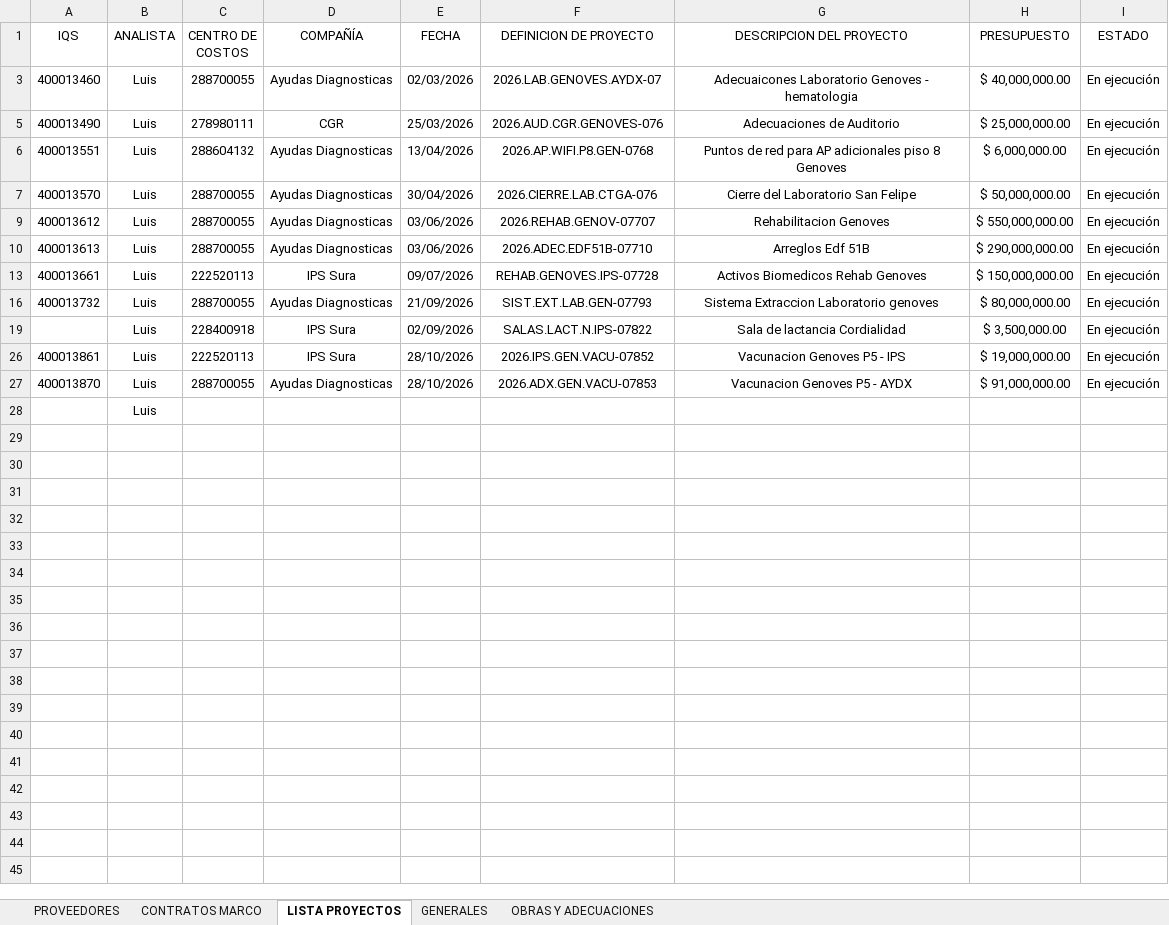
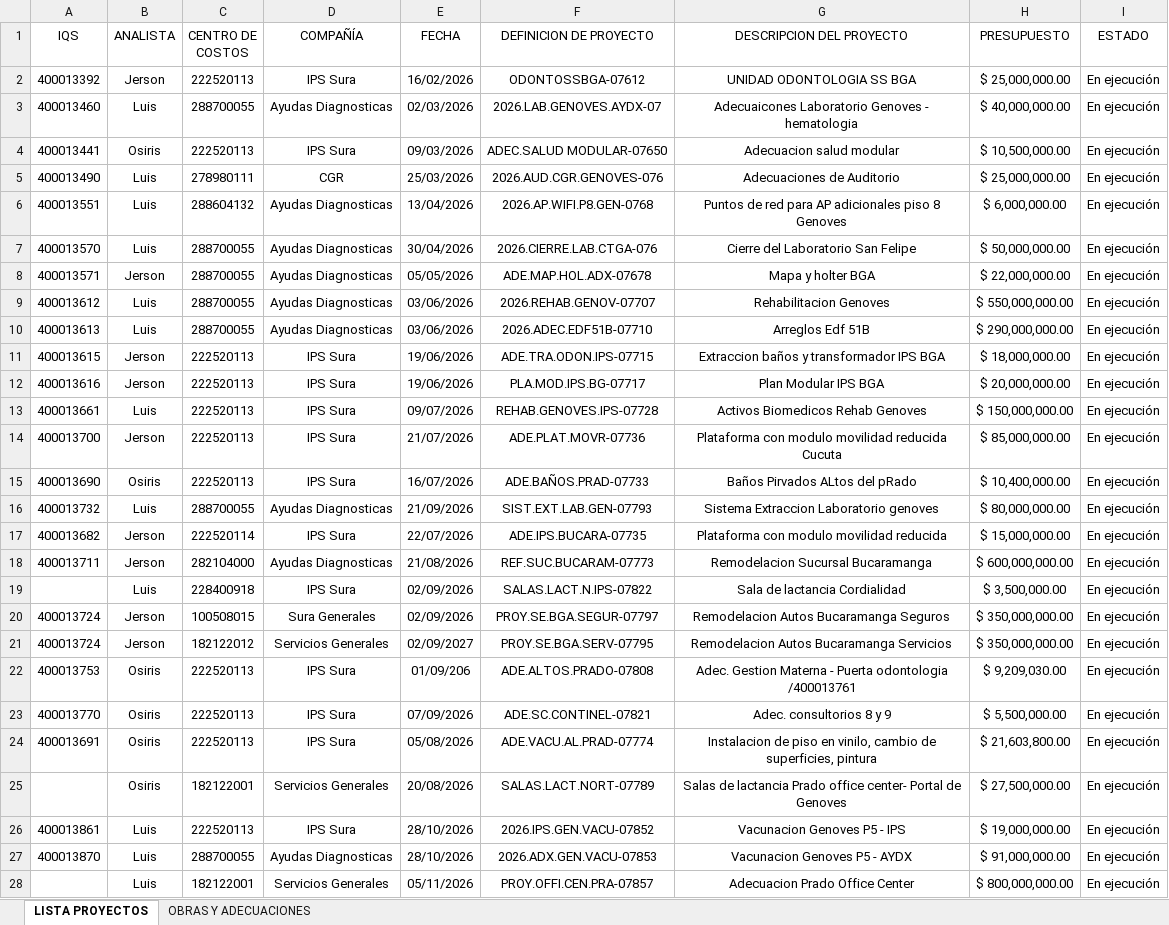
Before and after one commit to luisduran890815/presentacion_reg_norte_2026, an Excel workbook: excel/Pagos Norte 2026.xlsx, sheet LISTA PROYECTOS, drawn as a sheet; only a part is shown; values as stored, in another font and other column widths than the file's, no borders; table styles not drawn; removed rows and columns are numbered as before the commit, all else as after; the diff covers the shown part only; the diff names each change by its address in the sheet, - before the commit and + after, or states it on an @@ line.

```diff
--- a/excel/Pagos Norte 2026.xlsx (sheet LISTA PROYECTOS)
+++ b/excel/Pagos Norte 2026.xlsx (sheet LISTA PROYECTOS)
-sheet tab: PROVEEDORES
-sheet tab: CONTRATOS MARCO
-sheet tab: GENERALES
@@ row 2 unhidden: 400013392 | Jerson | 222520113 | IPS Sura | 16/02/2026 | ODONTOSSBGA-07612 | UNIDAD ODONTOLOGIA SS BGA | $ 25,000,000.00 | En ejecución @@
@@ row 4 unhidden: 400013441 | Osiris | 222520113 | IPS Sura | 09/03/2026 | ADEC.SALUD MODULAR-07650 | Adecuacion salud modular | $ 10,500,000.00 | En ejecución @@
@@ row 8 unhidden: 400013571 | Jerson | 288700055 | Ayudas Diagnosticas | 05/05/2026 | ADE.MAP.HOL.ADX-07678 | Mapa y holter BGA | $ 22,000,000.00 | En ejecución @@
@@ row 11 unhidden: 400013615 | Jerson | 222520113 | IPS Sura | 19/06/2026 | ADE.TRA.ODON.IPS-07715 | Extraccion baños y transformador IPS BGA | $ 18,000,000.00 | En ejecución @@
@@ row 12 unhidden: 400013616 | Jerson | 222520113 | IPS Sura | 19/06/2026 | PLA.MOD.IPS.BG-07717 | Plan Modular IPS BGA | $ 20,000,000.00 | En ejecución @@
+row 14: 400013700 | Jerson | 222520113 | IPS Sura | 21/07/2026 | ADE.PLAT.MOVR-07736 | Plataforma con modulo movilidad reducida Cucuta | $ 85,000,000.00 | En ejecución
@@ row 15 unhidden: 400013690 | Osiris | 222520113 | IPS Sura | 16/07/2026 | ADE.BAÑOS.PRAD-07733 | Baños Pirvados ALtos del pRado | $ 10,400,000.00 | En ejecución @@
@@ row 17 unhidden: 400013682 | Jerson | 222520114 | IPS Sura | 22/07/2026 | ADE.IPS.BUCARA-07735 | Plataforma con modulo movilidad reducida | $ 15,000,000.00 | En ejecución @@
@@ row 18 unhidden: 400013711 | Jerson | 282104000 | Ayudas Diagnosticas | 21/08/2026 | REF.SUC.BUCARAM-07773 | Remodelacion Sucursal Bucaramanga | $ 600,000,000.00 | En ejecución @@
@@ row 20 unhidden: 400013724 | Jerson | 100508015 | Sura Generales | 02/09/2026 | PROY.SE.BGA.SEGUR-07797 | Remodelacion Autos Bucaramanga Seguros | $ 350,000,000.00 | En ejecución @@
@@ row 21 unhidden: 400013724 | Jerson | 182122012 | Servicios Generales | 02/09/2027 | PROY.SE.BGA.SERV-07795 | Remodelacion Autos Bucaramanga Servicios | $ 350,000,000.00 | En ejecución @@
+row 22: 400013753 | Osiris | 222520113 | IPS Sura | 01/09/206 | ADE.ALTOS.PRADO-07808 | Adec. Gestion Materna - Puerta odontologia /400013761 | $ 9,209,030.00 | En ejecución
@@ row 23 unhidden: 400013770 | Osiris | 222520113 | IPS Sura | 07/09/2026 | ADE.SC.CONTINEL-07821 | Adec. consultorios 8 y 9 | $ 5,500,000.00 | En ejecución @@
@@ row 24 unhidden: 400013691 | Osiris | 222520113 | IPS Sura | 05/08/2026 | ADE.VACU.AL.PRAD-07774 | Instalacion de piso en vinilo, cambio de superficies, pintura | $ 21,603,800.00 | En ejecución @@
@@ row 25 unhidden:  | Osiris | 182122001 | Servicios Generales | 20/08/2026 | SALAS.LACT.NORT-07789 | Salas de lactancia Prado office center- Portal de Genoves | $ 27,500,000.00 | En ejecución @@
-row 28:  | Luis
+row 28:  | Luis | 182122001 | Servicios Generales | 05/11/2026 | PROY.OFFI.CEN.PRA-07857 | Adecuacion Prado Office Center | $ 800,000,000.00 | En ejecución
```
Also changed, not shown: 3 added rows elsewhere in this sheet, sheet OBRAS Y ADECUACIONES, hidden cells, 1 other file.
